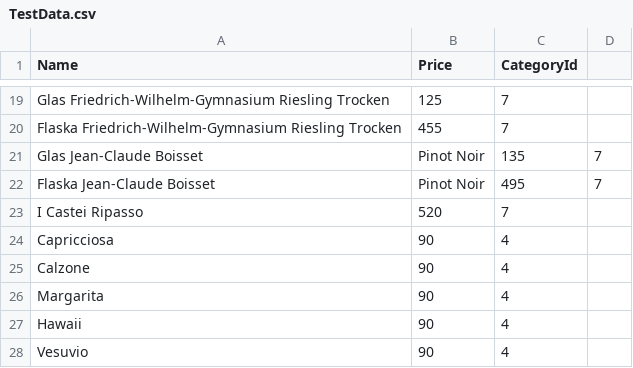
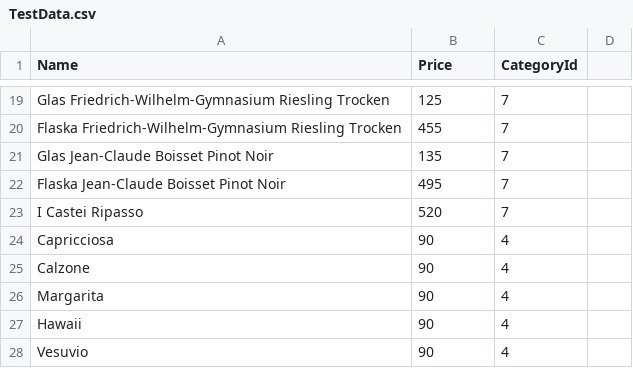
Before and after one commit to NTIG-Uppsala/restaurant-pos-system, a CSV file: PointOfSaleSystem/TestSystem/TestData.csv (was PointOfSaleSystem/PointOfSaleSystem/CsvFiles/TestData.csv), drawn as a sheet; only a part is shown, gaps mark what is left out.

```diff
--- a/PointOfSaleSystem/PointOfSaleSystem/CsvFiles/TestData.csv
+++ b/PointOfSaleSystem/TestSystem/TestData.csv
@@ -20,4 +20,4 @@ Glas Friedrich-Wilhelm-Gymnasium Riesling Trocken,125,7
 Flaska Friedrich-Wilhelm-Gymnasium Riesling Trocken,455,7
-Glas Jean-Claude Boisset, Pinot Noir,135,7
-Flaska Jean-Claude Boisset, Pinot Noir,495,7
+Glas Jean-Claude Boisset Pinot Noir,135,7
+Flaska Jean-Claude Boisset Pinot Noir,495,7
 I Castei Ripasso,520,7
```
Also changed, not shown: 9 other files.
